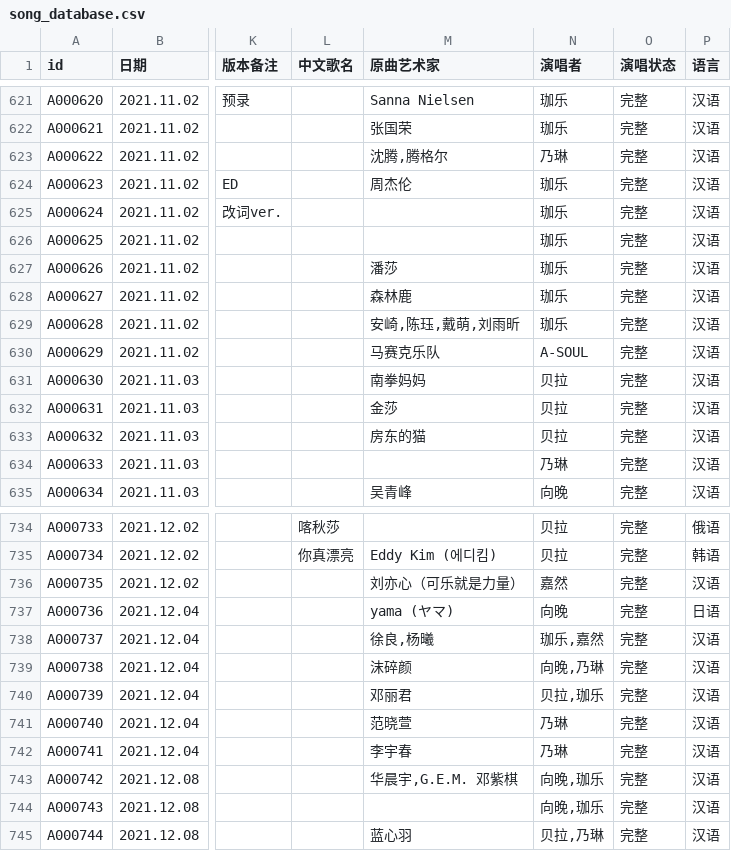
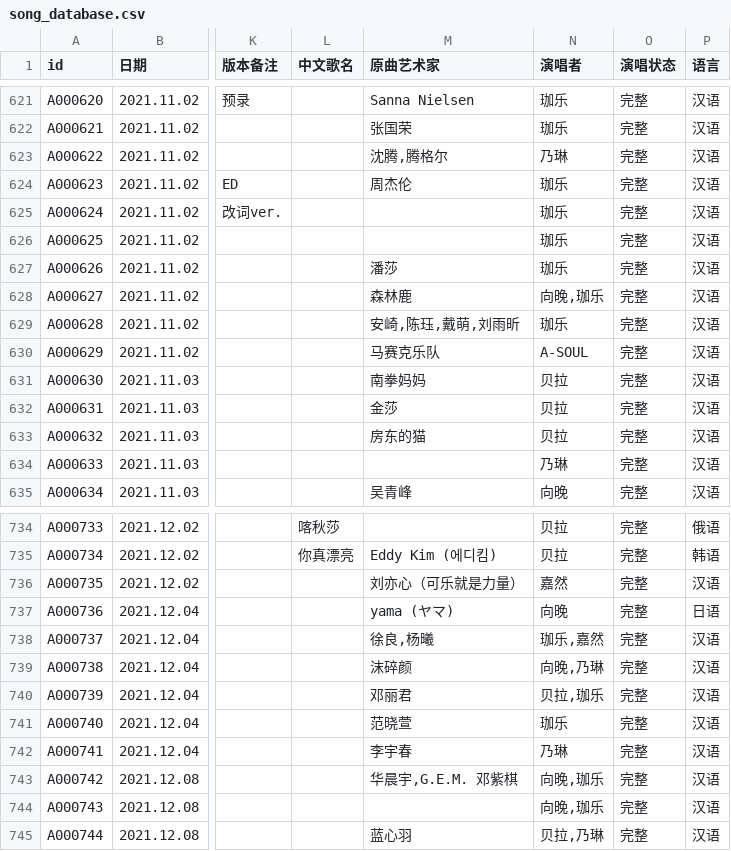
Before and after one commit to VTB-LINK/VTB-STUDIO-DB, a CSV file: song_database.csv, drawn as a sheet; only a part is shown, gaps mark what is left out; the diff names each change by its address in the sheet, - before the commit and + after, or states it on an @@ line.

Commit message:
Update song_database.csv

```diff
--- a/song_database.csv
+++ b/song_database.csv
-N628 (演唱者): 珈乐
+N628 (演唱者): 向晚,珈乐
-N741 (演唱者): 乃琳
+N741 (演唱者): 珈乐
```
